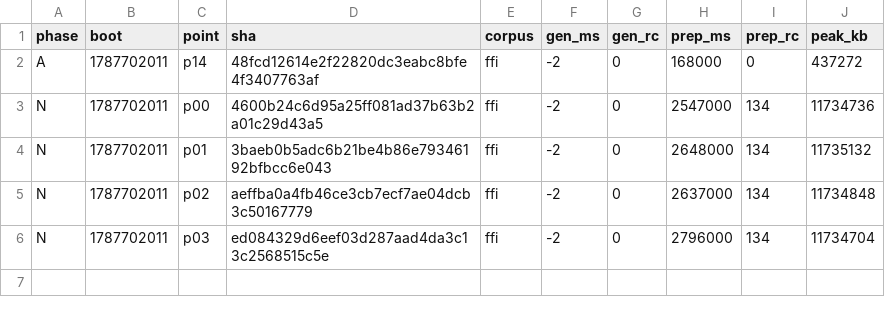
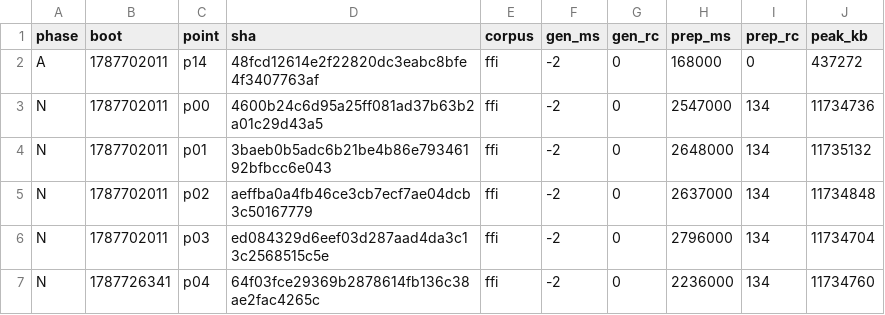
Before and after one commit to wkirschenmann/tlapm, a CSV file: doc/perf/short/chain_reline.csv, drawn as a sheet; the diff names each change by its address in the sheet, - before the commit and + after, or states it on an @@ line.

```diff
--- a/doc/perf/short/chain_reline.csv
+++ b/doc/perf/short/chain_reline.csv
+row 7: N | 1787726341 | p04 | 64f03fce29369b2878614fb136c38ae2fac4265c | ffi | -2 | 0 | 2236000 | 134 | 11734760
```
Also changed, not shown: doc/perf/short/short_sweep.csv, 1 other file.
